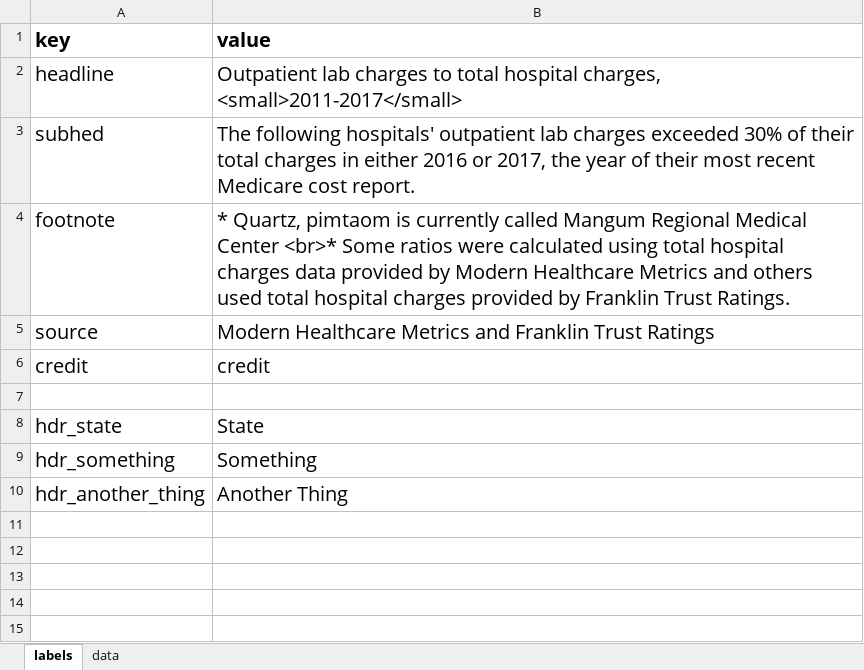
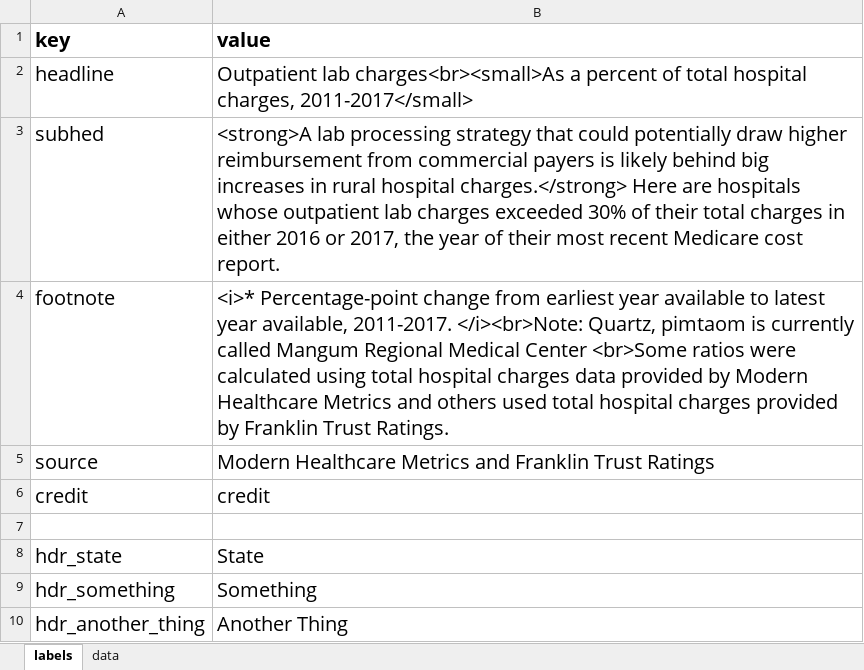
Before and after one commit to bopopescu/dailygraphics, an Excel workbook: graphics/ruralHosp-20180724/ruralHosp-20180724.xlsx, sheet labels, drawn as a sheet; values as stored, in another font and other column widths than the file's, no borders; charts and pictures not drawn; the diff names each change by its address in the sheet, - before the commit and + after, or states it on an @@ line.

```diff
--- a/graphics/ruralHosp-20180724/ruralHosp-20180724.xlsx (sheet labels)
+++ b/graphics/ruralHosp-20180724/ruralHosp-20180724.xlsx (sheet labels)
-B2 (value): Outpatient lab charges to total hospital charges, <small>2011-2017</small>
+B2 (value): Outpatient lab charges<br><small>As a percent of total hospital charges, 2011-2017</small>
-B3 (value): The following hospitals' outpatient lab…
+B3 (value): <strong>A lab processing strategy that could potentially draw higher reimbursement from commercial payers is likely behind big increases in rural hospital charges.</strong> Here are hospitals whose outpatient lab…
-B4 (value): * Quartz, pimtaom is currently called Mangum Regional Medical Center <br>* Some ratios were…
+B4 (value): <i>* Percentage-point change from earliest year available to latest year available, 2011-2017. </i><br>Note: Quartz, pimtaom is currently called Mangum Regional Medical Center <br>Some ratios were…
```
Also changed, not shown: sheet data, graphic_templates/ai2html_graphic/ai2html_graphic.xlsx, graphics/soybeans-20180711/soybeans-20180711.xlsx, 53 other files.
